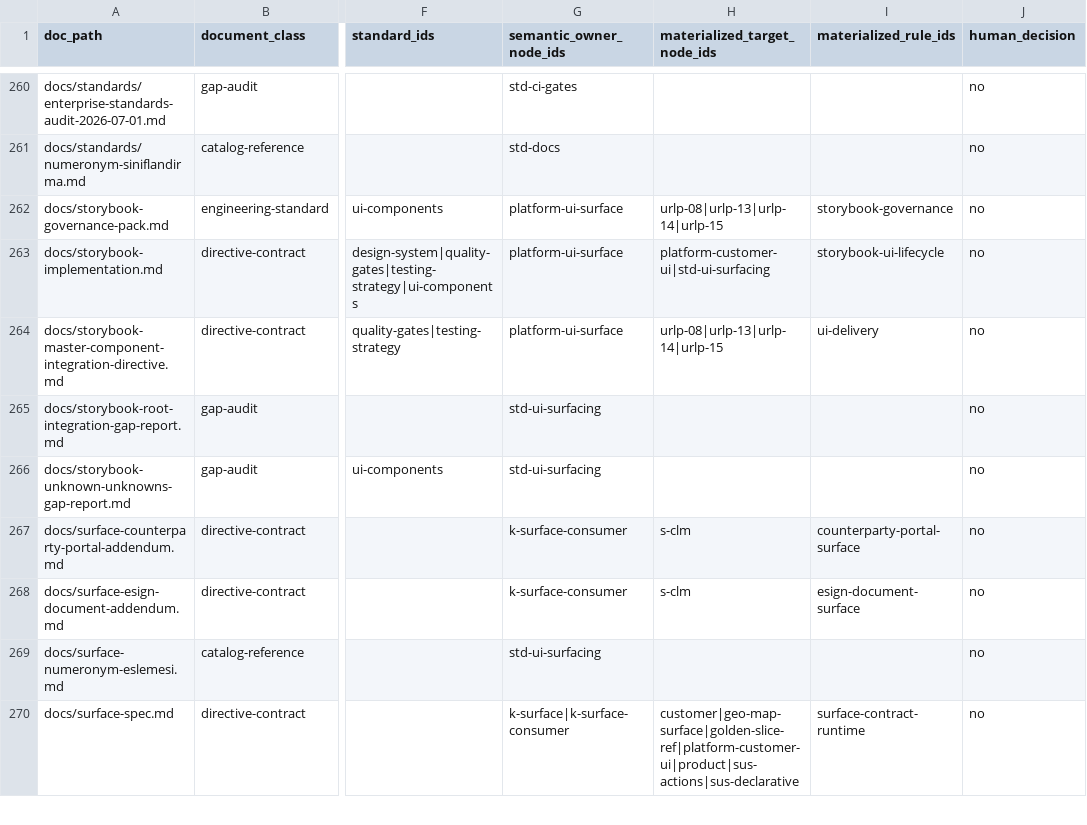
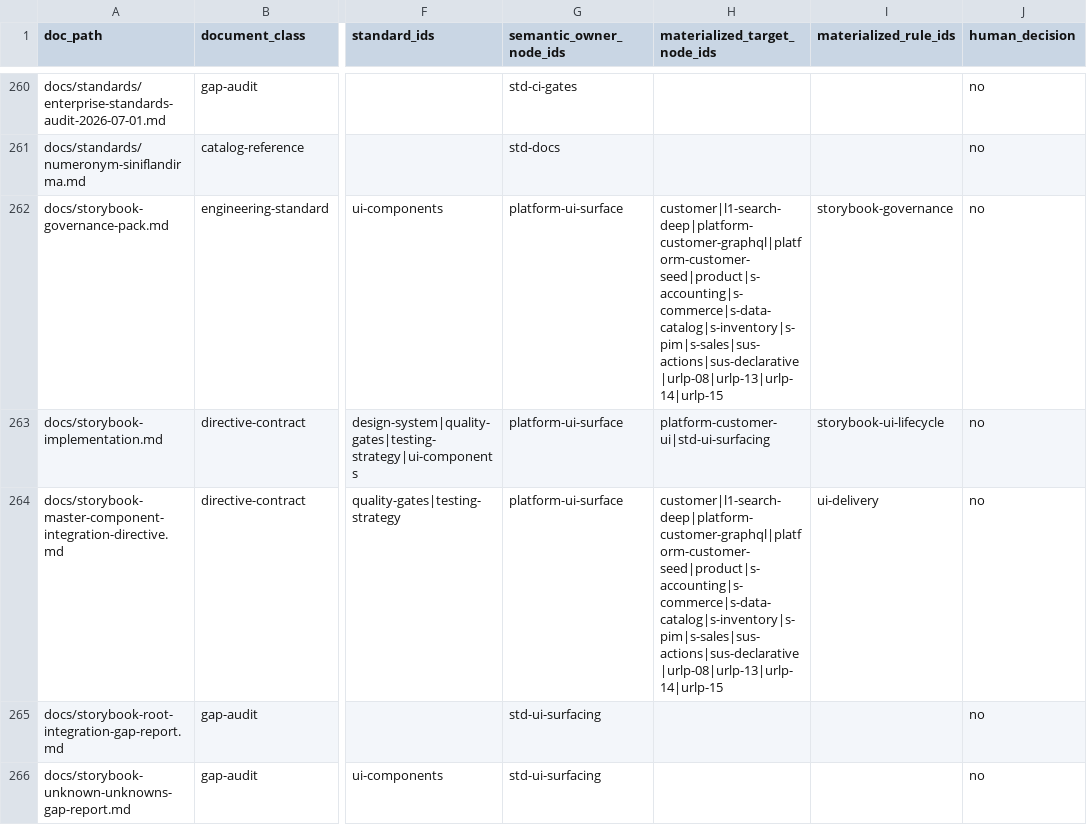
Before and after one commit to karacaismail/actionplan, a CSV file: reports/doc-task-content-matrix.csv, drawn as a sheet; only a part is shown, gaps mark what is left out; the shorter side is filled out with more unchanged rows; the diff names each change by its address in the sheet, - before the commit and + after, or states it on an @@ line.

Commit message:
fix: project semantic UI contracts into WBS

```diff
--- a/reports/doc-task-content-matrix.csv
+++ b/reports/doc-task-content-matrix.csv
-H262 (materialized_target_node_ids): urlp-08|urlp-13|urlp-14|urlp-15
+H262 (materialized_target_node_ids): customer|l1-search-deep|platform-customer-graphql|platform-customer-seed|product|s-accounting|s-commerce|s-data-catalog|s-inventory|s-pim|s-sales|sus-actions|sus-declarative|urlp-08|urlp-13|urlp-14|urlp-15
-H264 (materialized_target_node_ids): urlp-08|urlp-13|urlp-14|urlp-15
+H264 (materialized_target_node_ids): customer|l1-search-deep|platform-customer-graphql|platform-customer-seed|product|s-accounting|s-commerce|s-data-catalog|s-inventory|s-pim|s-sales|sus-actions|sus-declarative|urlp-08|urlp-13|urlp-14|urlp-15
```
Also changed, not shown: 44 other files.
